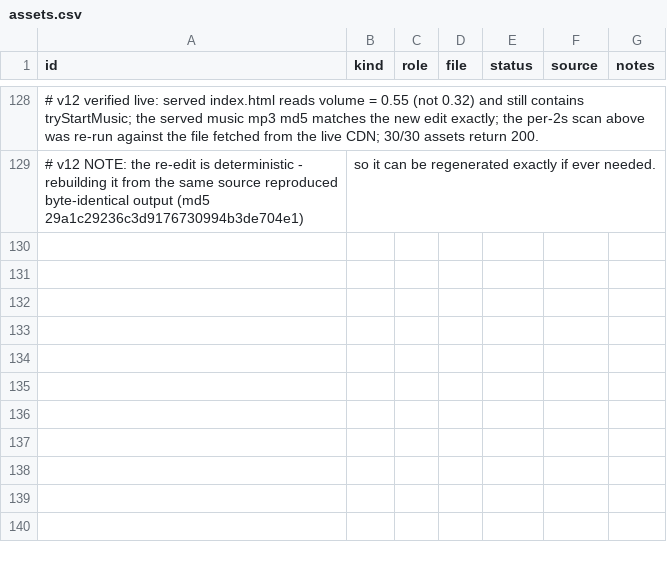
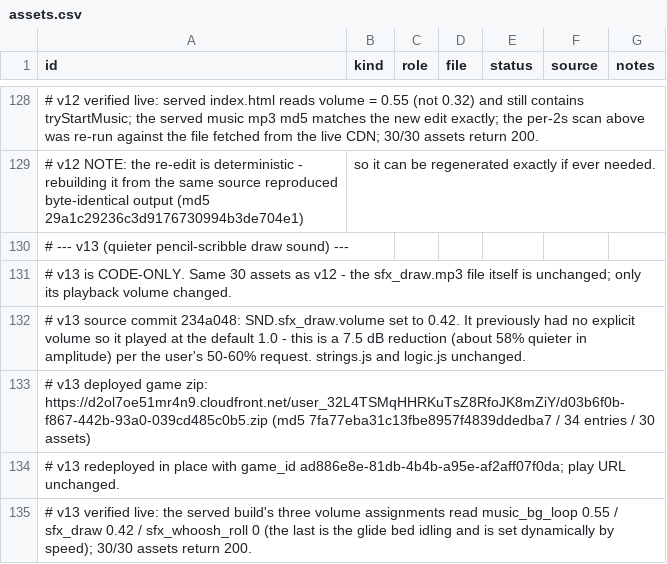
Before and after one commit to 5hitcake/IGautomation, a CSV file: game/design/assets.csv, drawn as a sheet; only a part is shown, gaps mark what is left out; the diff names each change by its address in the sheet, - before the commit and + after, or states it on an @@ line.

```diff
--- a/game/design/assets.csv
+++ b/game/design/assets.csv
+row 130: # --- v13 (quieter pencil-scribble draw sound) ---
+row 131: # v13 is CODE-ONLY. Same 30 assets as v12 - the sfx_draw.mp3 file itself is unchanged; only its playback volume changed.
+row 132: # v13 source commit 234a048: SND.sfx_draw.volume set to 0.42. It previously had no explicit volume so it played at the default 1.0 - this is a 7.5 dB reduction (about 58% quieter in amplitude) per the user's 50-60% request. strings.js and logic.js unchanged.
+row 133: # v13 deployed game zip: https://d2ol7oe51mr4n9.cloudfront.net/user_32L4TSMqHHRKuTsZ8RfoJK8mZiY/d03b6f0b-f867-442b-93a0-039cd485c0b5.zip (md5 7fa77eba31c13fbe8957f4839ddedba7 / 34 entries / 30 assets)
+row 134: # v13 redeployed in place with game_id ad886e8e-81db-4b4b-a95e-af2aff07f0da; play URL unchanged.
+row 135: # v13 verified live: the served build's three volume assignments read music_bg_loop 0.55 / sfx_draw 0.42 / sfx_whoosh_roll 0 (the last is the glide bed idling and is set dynamically by speed); 30/30 assets return 200.
```
